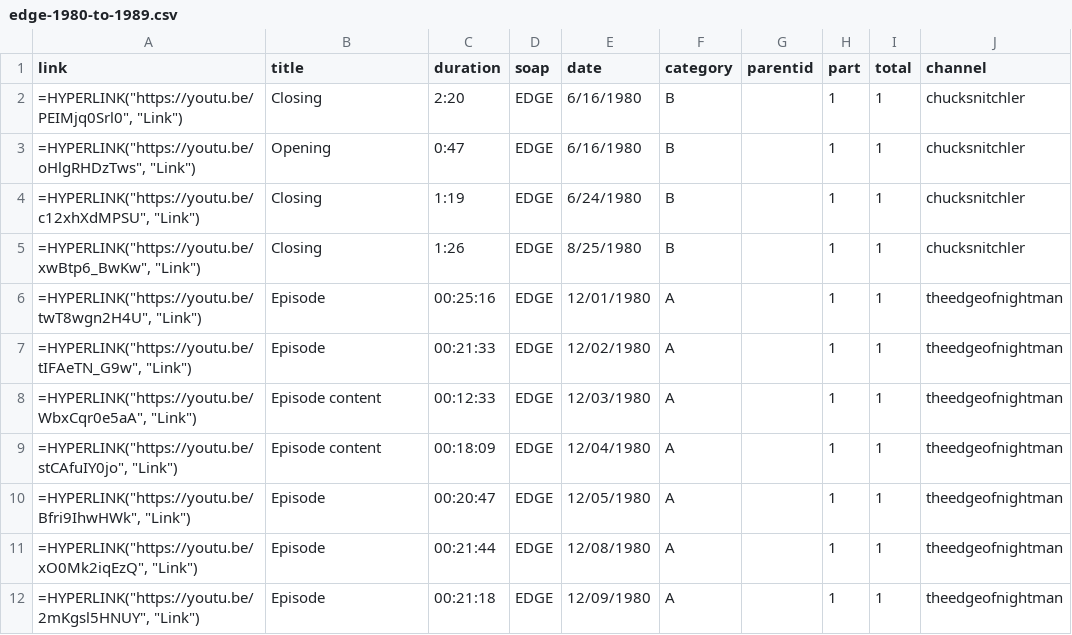
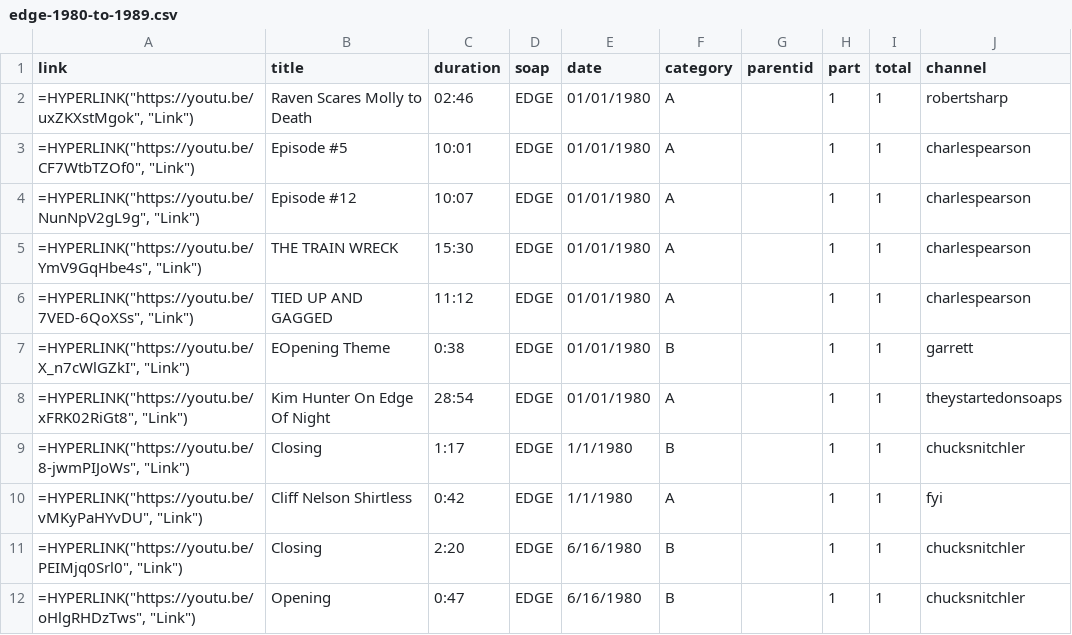
Before and after one commit to HamiltonBernique/SoapJack, a CSV file: EDGE/edge-1980-to-1989.csv, drawn as a sheet; only a part is shown; the shorter side is filled out with more unchanged rows; the diff names each change by its address in the sheet, - before the commit and + after, or states it on an @@ line.

```diff
--- a/EDGE/edge-1980-to-1989.csv
+++ b/EDGE/edge-1980-to-1989.csv
+row 2: =HYPERLINK("https://youtu.be/uxZKXstMgok", "Link") | Raven Scares Molly to Death | 02:46 | EDGE | 01/01/1980 | A |  | 1 | 1 | robertsharp
+row 3: =HYPERLINK("https://youtu.be/CF7WtbTZOf0", "Link") | Episode #5 | 10:01 | EDGE | 01/01/1980 | A |  | 1 | 1 | charlespearson
+row 4: =HYPERLINK("https://youtu.be/NunNpV2gL9g", "Link") | Episode #12 | 10:07 | EDGE | 01/01/1980 | A |  | 1 | 1 | charlespearson
+row 5: =HYPERLINK("https://youtu.be/YmV9GqHbe4s", "Link") | THE TRAIN WRECK | 15:30 | EDGE | 01/01/1980 | A |  | 1 | 1 | charlespearson
+row 6: =HYPERLINK("https://youtu.be/7VED-6QoXSs", "Link") | TIED UP AND GAGGED | 11:12 | EDGE | 01/01/1980 | A |  | 1 | 1 | charlespearson
+row 7: =HYPERLINK("https://youtu.be/X_n7cWlGZkI", "Link") | EOpening Theme | 0:38 | EDGE | 01/01/1980 | B |  | 1 | 1 | garrett
+row 8: =HYPERLINK("https://youtu.be/xFRK02RiGt8", "Link") | Kim Hunter On Edge Of Night | 28:54 | EDGE | 01/01/1980 | A |  | 1 | 1 | theystartedonsoaps
+row 9: =HYPERLINK("https://youtu.be/8-jwmPIJoWs", "Link") | Closing | 1:17 | EDGE | 1/1/1980 | B |  | 1 | 1 | chucksnitchler
+row 10: =HYPERLINK("https://youtu.be/vMKyPaHYvDU", "Link") | Cliff Nelson Shirtless | 0:42 | EDGE | 1/1/1980 | A |  | 1 | 1 | fyi
```
Also changed, not shown: 1 other file.
